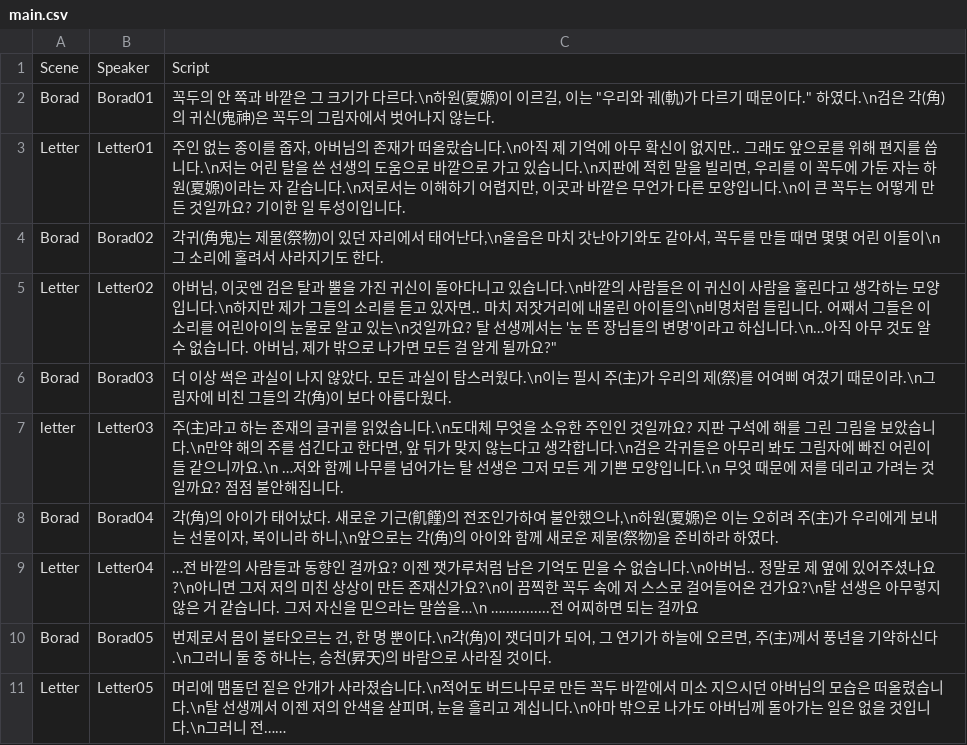
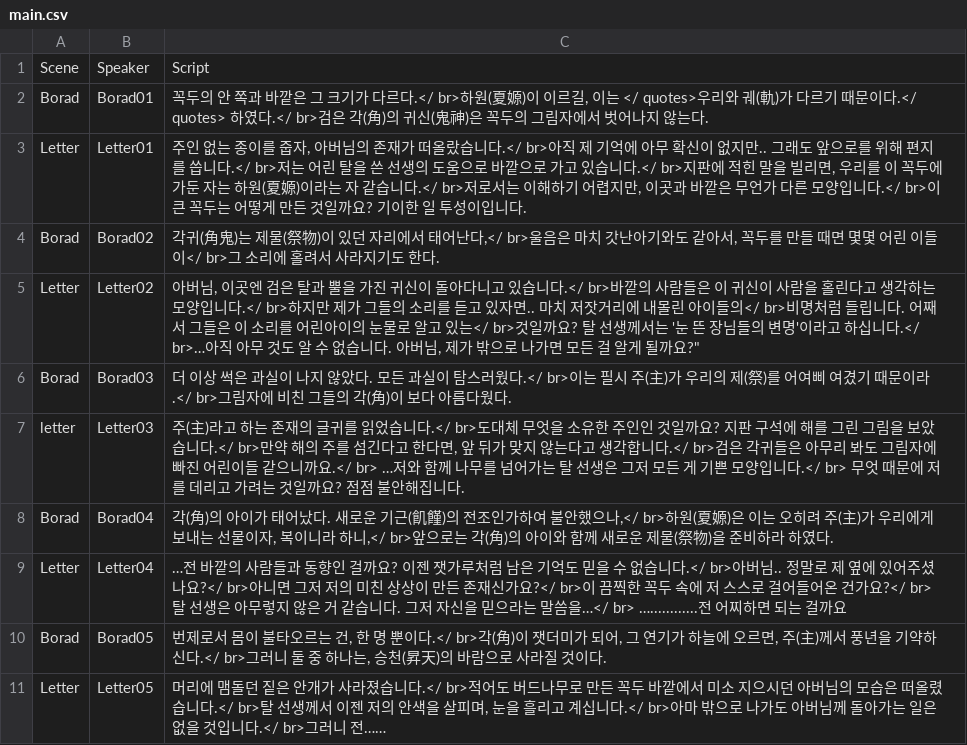
Before and after one commit to GameJam2022-Wicker/TheWickerTreeStory, a CSV file: Assets/Resources/main.csv, drawn as a sheet.

Commit message:
update: csv new line
\n -> </ br>
</ br>을 \n으로 교체하여 개행 가능하도록 변경
\" -> </ quotes>
</ quotes>를 \n으로 교체하여 따옴표 출력 가능하도록 변경

```diff
--- a/Assets/Resources/main.csv
+++ b/Assets/Resources/main.csv
@@ -1,11 +1,11 @@
 Scene,Speaker,Script
-Borad,Borad01,"꼭두의 안 쪽과 바깥은 그 크기가 다르다.\n하원(夏嫄)이 이르길, 이는 ""우리와 궤(軌)가 다르기 때문이다."" 하였다.\n검은 각(角)의 귀신(鬼神)은 꼭두의 그림자에서 벗어나지 않는다."
-Letter,Letter01,"주인 없는 종이를 줍자, 아버님의 존재가 떠올랐습니다.\n아직 제 기억에 아무 확신이 없지만.. 그래도 앞으로를 위해 편지를 씁니다.\n저는 어린 탈을 쓴 선생의 도움으로 바깥으로 가고 있습니다.\n지판에 적힌 말을 빌리면, 우리를 이 꼭두에 가둔 자는 하원(夏嫄)이라는 자 같습니다.\n저로서는 이해하기 어렵지만, 이곳과 바깥은 무언가 다른 모양입니다.\n이 큰 꼭두는 어떻게 만든 것일까요? 기이한 일 투성이입니다."
-Borad,Borad02,"각귀(角鬼)는 제물(祭物)이 있던 자리에서 태어난다,\n울음은 마치 갓난아기와도 같아서, 꼭두를 만들 때면 몇몇 어린 이들이\n그 소리에 홀려서 사라지기도 한다."
-Letter,Letter02,"아버님, 이곳엔 검은 탈과 뿔을 가진 귀신이 돌아다니고 있습니다.\n바깥의 사람들은 이 귀신이 사람을 홀린다고 생각하는 모양입니다.\n하지만 제가 그들의 소리를 듣고 있자면.. 마치 저잣거리에 내몰린 아이들의\n비명처럼 들립니다. 어째서 그들은 이 소리를 어린아이의 눈물로 알고 있는\n것일까요? 탈 선생께서는 '눈 뜬 장님들의 변명'이라고 하십니다.\n…아직 아무 것도 알 수 없습니다. 아버님, 제가 밖으로 나가면 모든 걸 알게 될까요?"""
-Borad,Borad03,더 이상 썩은 과실이 나지 않았다. 모든 과실이 탐스러웠다.\n이는 필시 주(主)가 우리의 제(祭)를 어여삐 여겼기 때문이라.\n그림자에 비친 그들의 각(角)이 보다 아름다웠다.
-letter,Letter03,"주(主)라고 하는 존재의 글귀를 읽었습니다.\n도대체 무엇을 소유한 주인인 것일까요? 지판 구석에 해를 그린 그림을 보았습니다.\n만약 해의 주를 섬긴다고 한다면, 앞 뒤가 맞지 않는다고 생각합니다.\n검은 각귀들은 아무리 봐도 그림자에 빠진 어린이들 같으니까요.\n …저와 함께 나무를 넘어가는 탈 선생은 그저 모든 게 기쁜 모양입니다.\n 무엇 때문에 저를 데리고 가려는 것일까요? 점점 불안해집니다."
-Borad,Borad04,"각(角)의 아이가 태어났다. 새로운 기근(飢饉)의 전조인가하여 불안했으나,\n하원(夏嫄)은 이는 오히려 주(主)가 우리에게 보내는 선물이자, 복이니라 하니,\n앞으로는 각(角)의 아이와 함께 새로운 제물(祭物)을 준비하라 하였다."
-Letter,Letter04,…전 바깥의 사람들과 동향인 걸까요? 이젠 잿가루처럼 남은 기억도 믿을 수 없습니다.\n아버님.. 정말로 제 옆에 있어주셨나요?\n아니면 그저 저의 미친 상상이 만든 존재신가요?\n이 끔찍한 꼭두 속에 저 스스로 걸어들어온 건가요?\n탈 선생은 아무렇지 않은 거 같습니다. 그저 자신을 믿으라는 말씀을…\n …............전 어찌하면 되는 걸까요
-Borad,Borad05,"번제로서 몸이 불타오르는 건, 한 명 뿐이다.\n각(角)이 잿더미가 되어, 그 연기가 하늘에 오르면, 주(主)께서 풍년을 기약하신다.\n그러니 둘 중 하나는, 승천(昇天)의 바람으로 사라질 것이다."
-Letter,Letter05,"머리에 맴돌던 짙은 안개가 사라졌습니다.\n적어도 버드나무로 만든 꼭두 바깥에서 미소 지으시던 아버님의 모습은 떠올렸습니다.\n탈 선생께서 이젠 저의 안색을 살피며, 눈을 흘리고 계십니다.\n아마 밖으로 나가도 아버님께 돌아가는 일은 없을 것입니다.\n그러니 전……"
+Borad,Borad01,"꼭두의 안 쪽과 바깥은 그 크기가 다르다.</ br>하원(夏嫄)이 이르길, 이는 </ quotes>우리와 궤(軌)가 다르기 때문이다.</ quotes> 하였다.</ br>검은 각(角)의 귀신(鬼神)은 꼭두의 그림자에서 벗어나지 않는다."
+Letter,Letter01,"주인 없는 종이를 줍자, 아버님의 존재가 떠올랐습니다.</ br>아직 제 기억에 아무 확신이 없지만.. 그래도 앞으로를 위해 편지를 씁니다.</ br>저는 어린 탈을 쓴 선생의 도움으로 바깥으로 가고 있습니다.</ br>지판에 적힌 말을 빌리면, 우리를 이 꼭두에 가둔 자는 하원(夏嫄)이라는 자 같습니다.</ br>저로서는 이해하기 어렵지만, 이곳과 바깥은 무언가 다른 모양입니다.</ br>이 큰 꼭두는 어떻게 만든 것일까요? 기이한 일 투성이입니다."
+Borad,Borad02,"각귀(角鬼)는 제물(祭物)이 있던 자리에서 태어난다,</ br>울음은 마치 갓난아기와도 같아서, 꼭두를 만들 때면 몇몇 어린 이들이</ br>그 소리에 홀려서 사라지기도 한다."
+Letter,Letter02,"아버님, 이곳엔 검은 탈과 뿔을 가진 귀신이 돌아다니고 있습니다.</ br>바깥의 사람들은 이 귀신이 사람을 홀린다고 생각하는 모양입니다.</ br>하지만 제가 그들의 소리를 듣고 있자면.. 마치 저잣거리에 내몰린 아이들의</ br>비명처럼 들립니다. 어째서 그들은 이 소리를 어린아이의 눈물로 알고 있는</ br>것일까요? 탈 선생께서는 '눈 뜬 장님들의 변명'이라고 하십니다.</ br>…아직 아무 것도 알 수 없습니다. 아버님, 제가 밖으로 나가면 모든 걸 알게 될까요?"""
+Borad,Borad03,더 이상 썩은 과실이 나지 않았다. 모든 과실이 탐스러웠다.</ br>이는 필시 주(主)가 우리의 제(祭)를 어여삐 여겼기 때문이라.</ br>그림자에 비친 그들의 각(角)이 보다 아름다웠다.
+letter,Letter03,"주(主)라고 하는 존재의 글귀를 읽었습니다.</ br>도대체 무엇을 소유한 주인인 것일까요? 지판 구석에 해를 그린 그림을 보았습니다.</ br>만약 해의 주를 섬긴다고 한다면, 앞 뒤가 맞지 않는다고 생각합니다.</ br>검은 각귀들은 아무리 봐도 그림자에 빠진 어린이들 같으니까요.</ br> …저와 함께 나무를 넘어가는 탈 선생은 그저 모든 게 기쁜 모양입니다.</ br> 무엇 때문에 저를 데리고 가려는 것일까요? 점점 불안해집니다."
+Borad,Borad04,"각(角)의 아이가 태어났다. 새로운 기근(飢饉)의 전조인가하여 불안했으나,</ br>하원(夏嫄)은 이는 오히려 주(主)가 우리에게 보내는 선물이자, 복이니라 하니,</ br>앞으로는 각(角)의 아이와 함께 새로운 제물(祭物)을 준비하라 하였다."
+Letter,Letter04,…전 바깥의 사람들과 동향인 걸까요? 이젠 잿가루처럼 남은 기억도 믿을 수 없습니다.</ br>아버님.. 정말로 제 옆에 있어주셨나요?</ br>아니면 그저 저의 미친 상상이 만든 존재신가요?</ br>이 끔찍한 꼭두 속에 저 스스로 걸어들어온 건가요?</ br>탈 선생은 아무렇지 않은 거 같습니다. 그저 자신을 믿으라는 말씀을…</ br> …............전 어찌하면 되는 걸까요
+Borad,Borad05,"번제로서 몸이 불타오르는 건, 한 명 뿐이다.</ br>각(角)이 잿더미가 되어, 그 연기가 하늘에 오르면, 주(主)께서 풍년을 기약하신다.</ br>그러니 둘 중 하나는, 승천(昇天)의 바람으로 사라질 것이다."
+Letter,Letter05,"머리에 맴돌던 짙은 안개가 사라졌습니다.</ br>적어도 버드나무로 만든 꼭두 바깥에서 미소 지으시던 아버님의 모습은 떠올렸습니다.</ br>탈 선생께서 이젠 저의 안색을 살피며, 눈을 흘리고 계십니다.</ br>아마 밖으로 나가도 아버님께 돌아가는 일은 없을 것입니다.</ br>그러니 전……"
```
Also changed, not shown: 1 other file.
